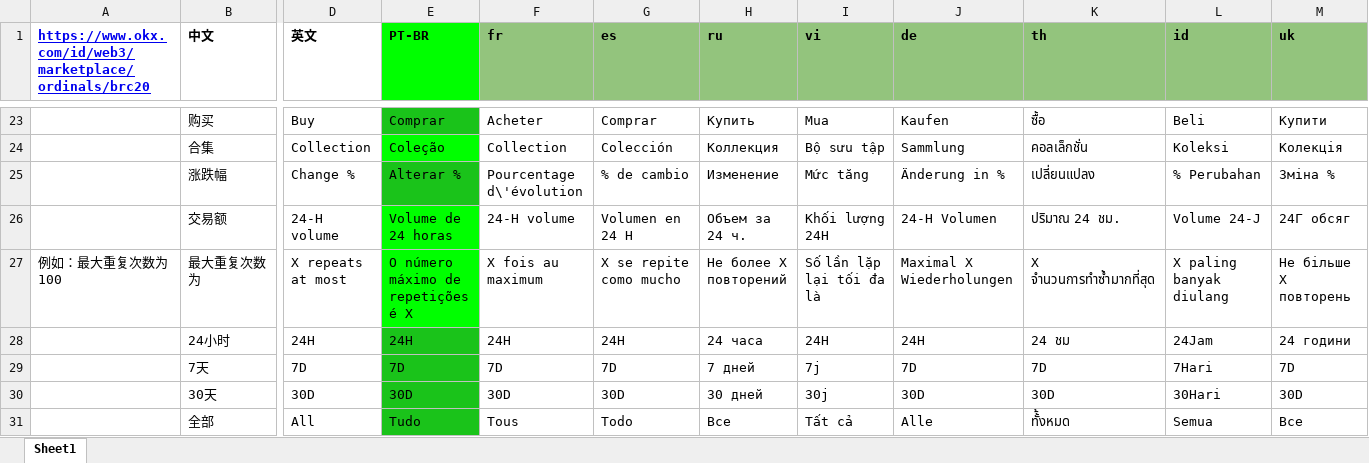
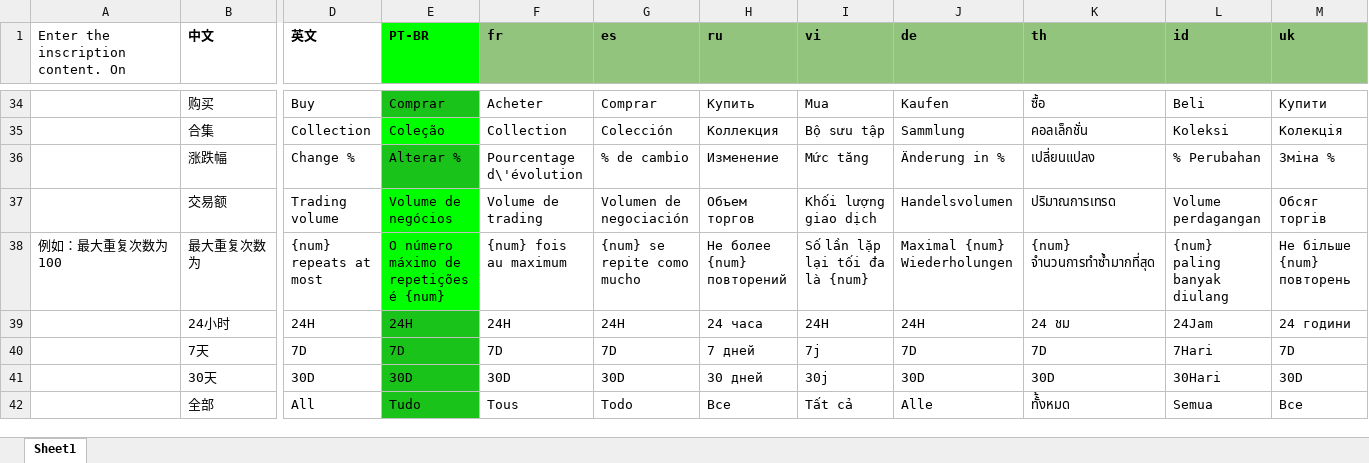
Before and after one commit to huangbin-42/xlsx-language-demo, an Excel workbook: public/ordinals/ordinals翻译导入用文档.xlsx, sheet Sheet1, drawn as a sheet; only a part is shown, gaps mark what is left out; values as stored, in another font and other column widths than the file's, no borders; addresses are those after the commit; the diff covers the shown part only; the diff names each change by its address in the sheet, - before the commit and + after, or states it on an @@ line.

```diff
--- a/public/ordinals/ordinals翻译导入用文档.xlsx (sheet Sheet1)
+++ b/public/ordinals/ordinals翻译导入用文档.xlsx (sheet Sheet1)
-A1: https://www.okx.com/id/web3/marketplace/ordinals/brc20
+A1: Enter the inscription content. On
@@ A1 bold: on → off, underline: on → off, text colour: #0000EE → black @@
-D37 (英文): 24-H volume
+D37 (英文): Trading volume
-E37 (PT-BR): Volume de 24 horas
+E37 (PT-BR): Volume de negócios
-F37 (fr): 24-H volume
+F37 (fr): Volume de trading
-G37 (es): Volumen en 24 H
+G37 (es): Volumen de negociación
-H37 (ru): Объем за 24 ч.
+H37 (ru): Объем торгов
-I37 (vi): Khối lượng 24H
+I37 (vi): Khối lượng giao dịch
-J37 (de): 24-H Volumen
+J37 (de): Handelsvolumen
-K37 (th): ปริมาณ 24 ชม.
+K37 (th): ปริมาณการเทรด
-L37 (id): Volume 24-J
+L37 (id): Volume perdagangan
-M37 (uk): 24Г обсяг
+M37 (uk): Обсяг торгів
-D38 (英文): X repeats at most
+D38 (英文): {num} repeats at most
-E38 (PT-BR): O número máximo de repetições é X
+E38 (PT-BR): O número máximo de repetições é {num}
-F38 (fr): X fois au maximum
+F38 (fr): {num} fois au maximum
-G38 (es): X se repite como mucho
+G38 (es): {num} se repite como mucho
-H38 (ru): Не более X повторений
+H38 (ru): Не более {num} повторений
-I38 (vi): Số lần lặp lại tối đa là
+I38 (vi): Số lần lặp lại tối đa là {num}
-J38 (de): Maximal X Wiederholungen
+J38 (de): Maximal {num} Wiederholungen
-K38 (th): X จำนวนการทำซ้ำมากที่สุด
+K38 (th): {num} จำนวนการทำซ้ำมากที่สุด
-L38 (id): X paling banyak diulang
+L38 (id): {num} paling banyak diulang
-M38 (uk): Не більше X повторень
+M38 (uk): Не більше {num} повторень
```
Also changed, not shown: 14 added rows, 32 edited cells and cell formats elsewhere in this sheet, charts or pictures, 7 other files.
